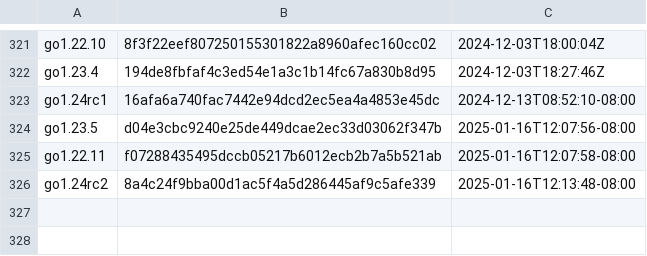
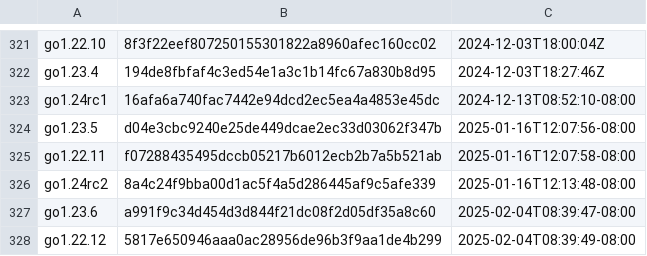
Before and after one commit to Zxilly/gore, a CSV file: resources/goversions.csv, drawn as a sheet; only a part is shown, gaps mark what is left out; the diff names each change by its address in the sheet, - before the commit and + after, or states it on an @@ line.

```diff
--- a/resources/goversions.csv
+++ b/resources/goversions.csv
+row 327: go1.23.6 | a991f9c34d454d3d844f21dc08f2d05df35a8c60 | 2025-02-04T08:39:47-08:00
+row 328: go1.22.12 | 5817e650946aaa0ac28956de96b3f9aa1de4b299 | 2025-02-04T08:39:49-08:00
```
Also changed, not shown: 1 other file.
